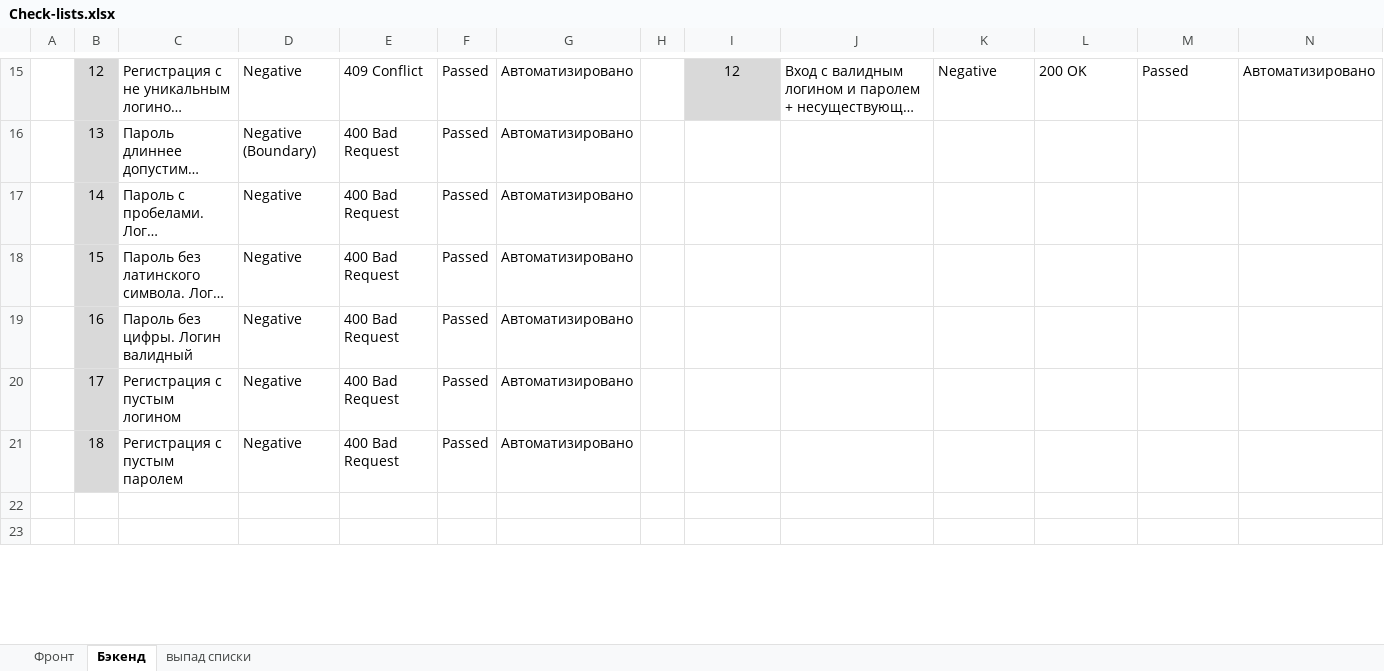
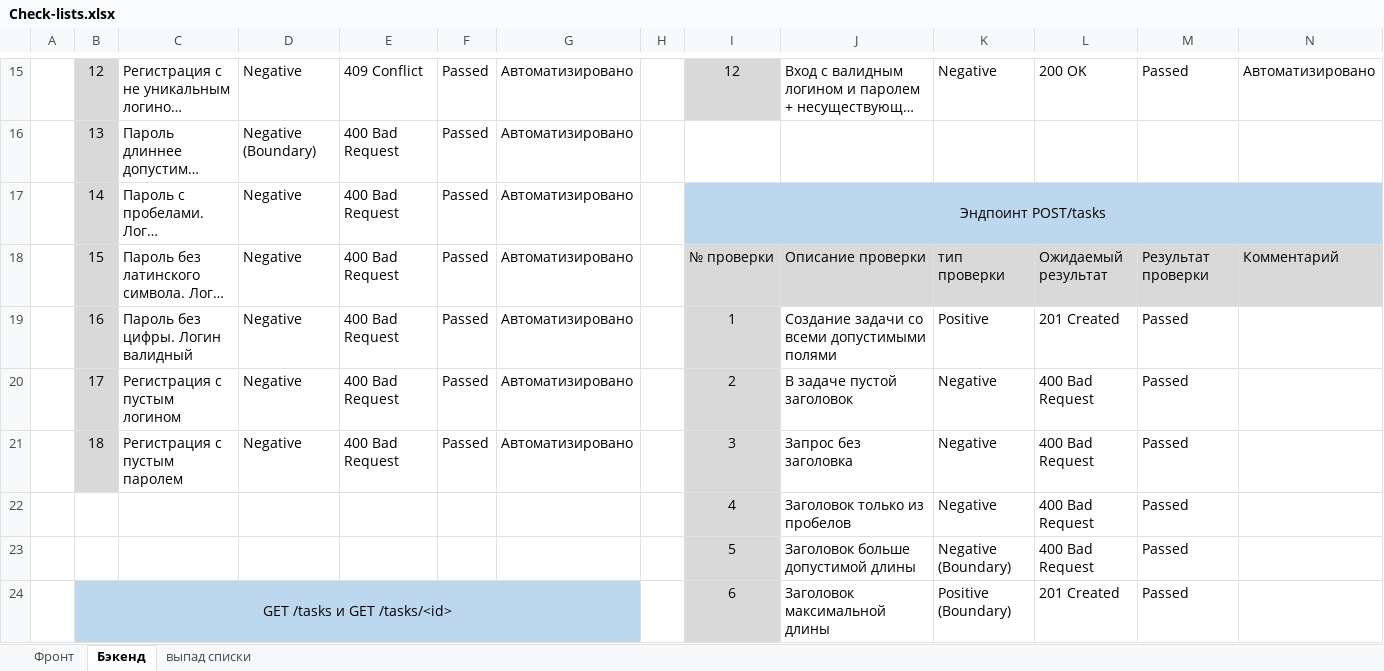
Before and after one commit to PyTIT/ToDo-QA, an Excel workbook: Check-lists.xlsx, sheet Бэкенд, drawn as a sheet; only a part is shown, gaps mark what is left out; the shorter side is filled out with more unchanged rows; long unchanged cells end in …; values as stored, in another font and other column widths than the file's, no borders; the diff covers the shown part only; the diff names each change by its address in the sheet, - before the commit and + after, or states it on an @@ line.

```diff
--- a/Check-lists.xlsx (sheet Бэкенд)
+++ b/Check-lists.xlsx (sheet Бэкенд)
-I17: (empty)
+I17: Эндпоинт POST/tasks
-I17:N17 fill: none
+I17:N17 fill: #BDD7EE
+I17:N17 merged
-I18: (empty)
+I18: № проверки
-I18:N18 fill: none
+I18:N18 fill: #D9D9D9
-J18: (empty)
+J18: Описание проверки
-K18: (empty)
+K18: тип проверки
-L18: (empty)
+L18: Ожидаемый результат
-M18: (empty)
+M18: Результат проверки
-N18: (empty)
+N18: Комментарий
-I19: (empty)
+I19: 1
-I19:I21 fill: none
+I19:I21 fill: #D9D9D9
-J19: (empty)
+J19: Создание задачи со всеми допустимыми полями
-K19: (empty)
+K19: Positive
-L19: (empty)
+L19: 201 Created
-M19:M21: (empty)
+M19:M21: Passed
-I20: (empty)
+I20: 2
-J20: (empty)
+J20: В задаче пустой заголовок
-K20:K21: (empty)
+K20:K21: Negаtive
-L20:L21: (empty)
+L20:L21: 400 Bad Request
-I21: (empty)
+I21: 3
-J21: (empty)
+J21: Запрос без заголовка
+row 22:  |  |  |  |  |  |  |  | 4 | Заголовок только из пробелов | Negаtive | 400 Bad Request | Passed
+row 23:  |  |  |  |  |  |  |  | 5 | Заголовок больше допустимой длины | Negаtive (Boundary) | 400 Bad Request | Passed
+row 24:  | GET /tasks и GET /tasks/<id> |  |  |  |  |  |  | 6 | Заголовок максимальной длины | Positive (Boundary) | 201 Created | Passed
```
Also changed, not shown: 31 added rows, 14 removed rows, 39 edited cells, cell formats and merged cells elsewhere in this sheet, sheet выпад списки, 11 other files.
